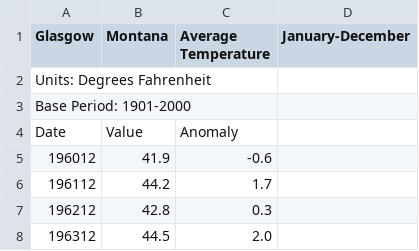
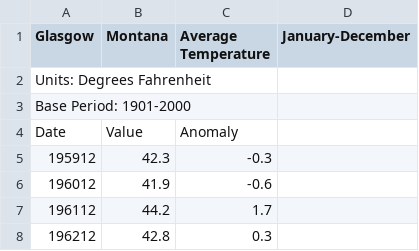
Before and after one commit to MKotlik/Exploring_Local_Climate, a CSV file: data/glasgow_temp.csv, drawn as a sheet; only a part is shown; the shorter side is filled out with more unchanged rows; the diff names each change by its address in the sheet, - before the commit and + after, or states it on an @@ line.

```diff
--- a/data/glasgow_temp.csv
+++ b/data/glasgow_temp.csv
+row 5: 195912 | 42.3 | -0.3
```
Also changed, not shown: data/newyork_temp.csv, 2 other files.
